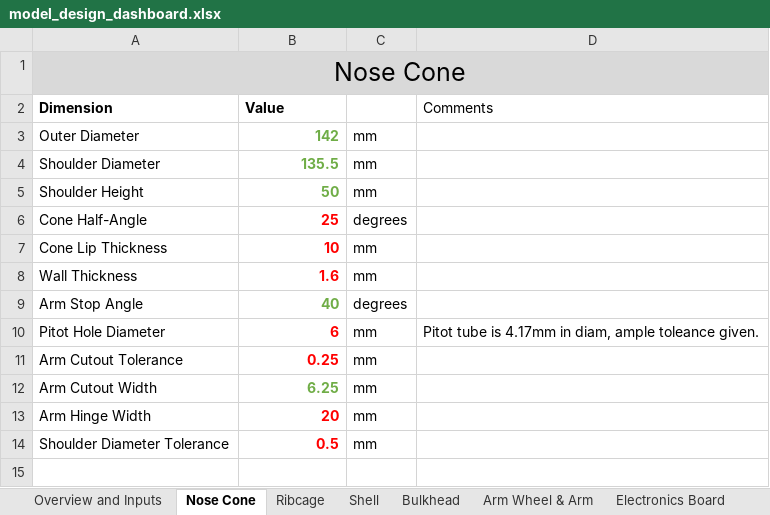
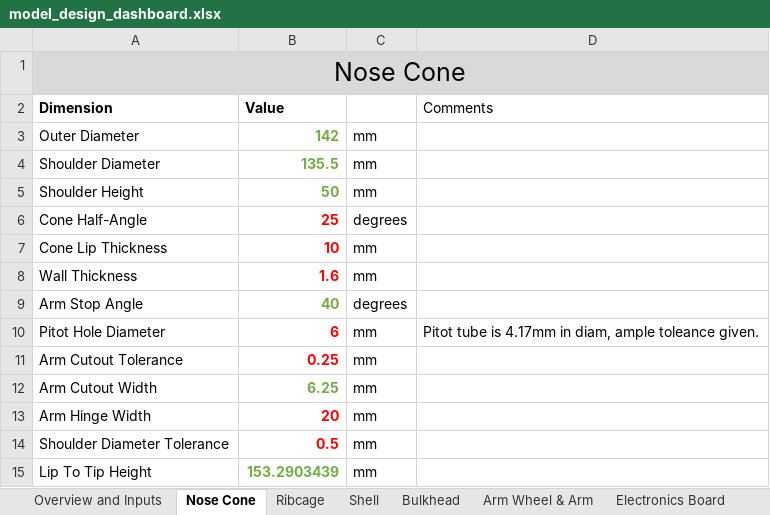
Before and after one commit to SamRBetts/Project-Crumble-Zone, an Excel workbook: Working Model/model_design_dashboard.xlsx, sheet Nose Cone, drawn as a sheet; values as stored, in another font and other column widths than the file's, no borders; table styles not drawn; the diff names each change by its address in the sheet, - before the commit and + after, or states it on an @@ line.

```diff
--- a/Working Model/model_design_dashboard.xlsx (sheet Nose Cone)
+++ b/Working Model/model_design_dashboard.xlsx (sheet Nose Cone)
+row 15: Lip To Tip Height | 153.2903439 | mm
```
Also changed, not shown: 12 other files.
